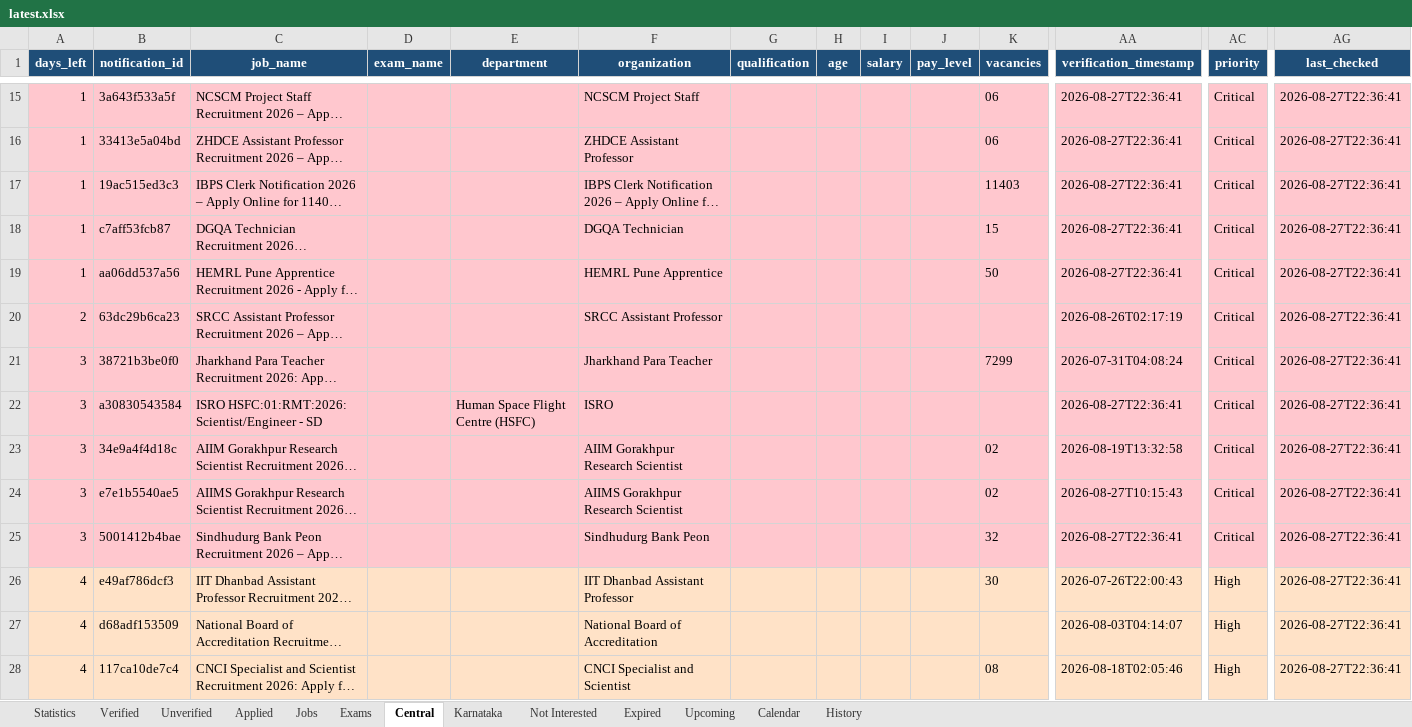
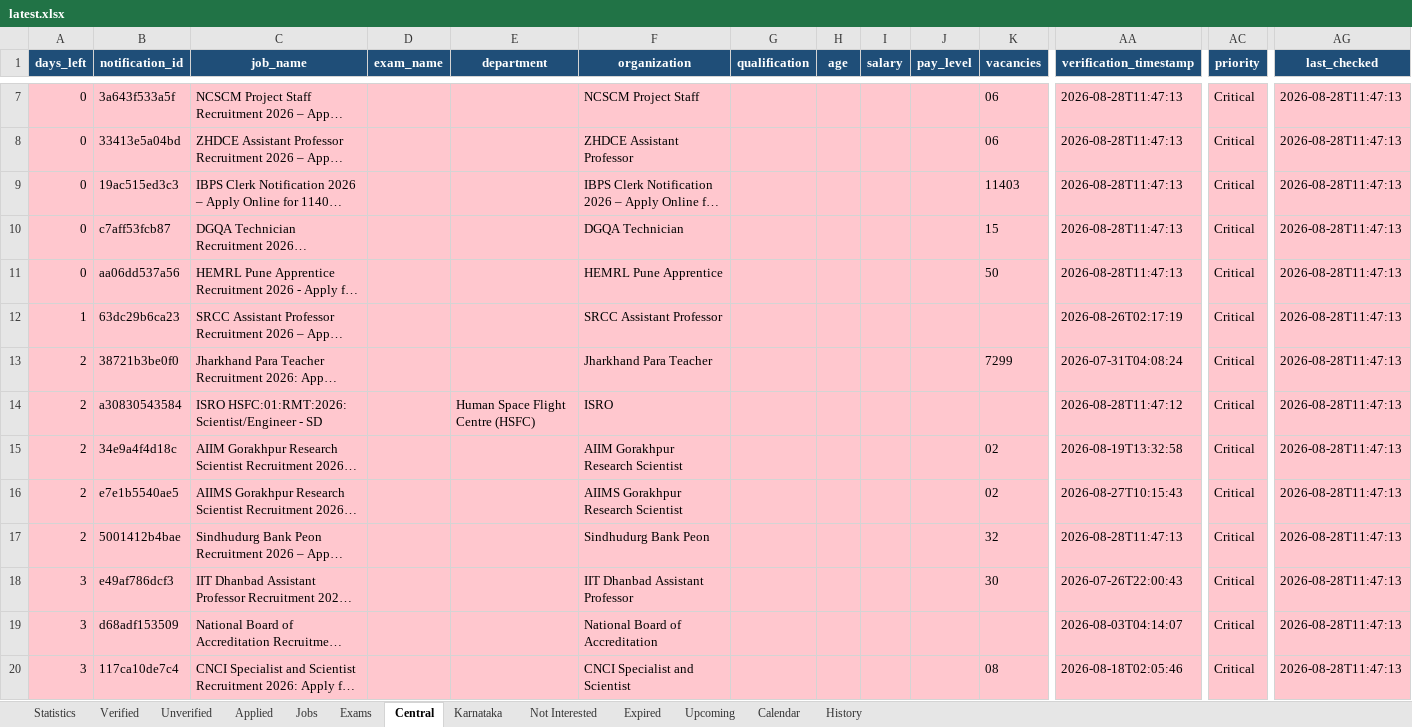
Before and after one commit to DarkWeb2024/govt-jobs-tracker, an Excel workbook: docs/data/latest.xlsx, sheet Central, drawn as a sheet; only a part is shown, gaps mark what is left out; long unchanged cells end in …; values as stored, in another font and other column widths than the file's, no borders; addresses are those after the commit; the diff covers the shown part only; the diff names each change by its address in the sheet, - before the commit and + after, or states it on an @@ line.

```diff
--- a/docs/data/latest.xlsx (sheet Central)
+++ b/docs/data/latest.xlsx (sheet Central)
-A7:A11 (days_left): 1
+A7:A11 (days_left): 0
-AA7:AA11 (verification_timestamp): 2026-08-27T22:36:41
+AA7:AA11 (verification_timestamp): 2026-08-28T11:47:13
-AG7:AG20 (last_checked): 2026-08-27T22:36:41
+AG7:AG20 (last_checked): 2026-08-28T11:47:13
-A12 (days_left): 2
+A12 (days_left): 1
-A13:A17 (days_left): 3
+A13:A17 (days_left): 2
-AA14 (verification_timestamp): 2026-08-27T22:36:41
+AA14 (verification_timestamp): 2026-08-28T11:47:12
-AA17 (verification_timestamp): 2026-08-27T22:36:41
+AA17 (verification_timestamp): 2026-08-28T11:47:13
-A18:A20 (days_left): 4
+A18:A20 (days_left): 3
-A18:AG20 fill: #FFE2C7
+A18:AG20 fill: #FFC7CE
-AC18:AC20 (priority): High
+AC18:AC20 (priority): Critical
```
Also changed, not shown: 12 added rows, 8 removed rows, 1244 edited cells and cell formats elsewhere in this sheet, sheet Jobs, sheet Unverified, sheet Expired, sheet Verified, sheet Karnataka, sheet Upcoming, 5 more sheets, 5 other files.
